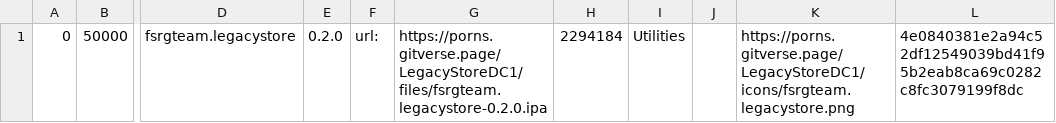
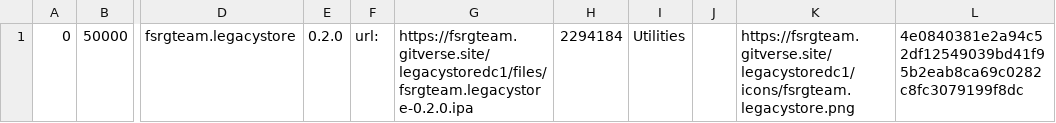
Before and after one commit to FSRGTeam/LegacyStoreRelay, a TSV file: catalog-all.tsv, drawn as a sheet; only a part is shown, gaps mark what is left out; the diff names each change by its address in the sheet, - before the commit and + after, or states it on an @@ line.

Commit message:
Адреса Pages и канарейка для проверки бинарей
Сайт живёт по lowercase-пути: fsrgteam.gitverse.site/legacystore<shard>/ —
GitVerse приводит имя репозитория к нижнему регистру, а по исходному
регистру отдаёт заглушку «Страница не найдена» с кодом 200.

selftest/canary.png — настоящий CgBI-PNG из бандла iOS с записанной суммой:
им в любой момент проверяется, что Pages отдаёт бинарь байт в байт.

```diff
--- a/catalog-all.tsv
+++ b/catalog-all.tsv
-G1: https://porns.gitverse.page/LegacyStoreDC1/files/fsrgteam.legacystore-0.2.0.ipa
+G1: https://fsrgteam.gitverse.site/legacystoredc1/files/fsrgteam.legacystore-0.2.0.ipa
-K1: https://porns.gitverse.page/LegacyStoreDC1/icons/fsrgteam.legacystore.png
+K1: https://fsrgteam.gitverse.site/legacystoredc1/icons/fsrgteam.legacystore.png
```
Also changed, not shown: 6 other files.
